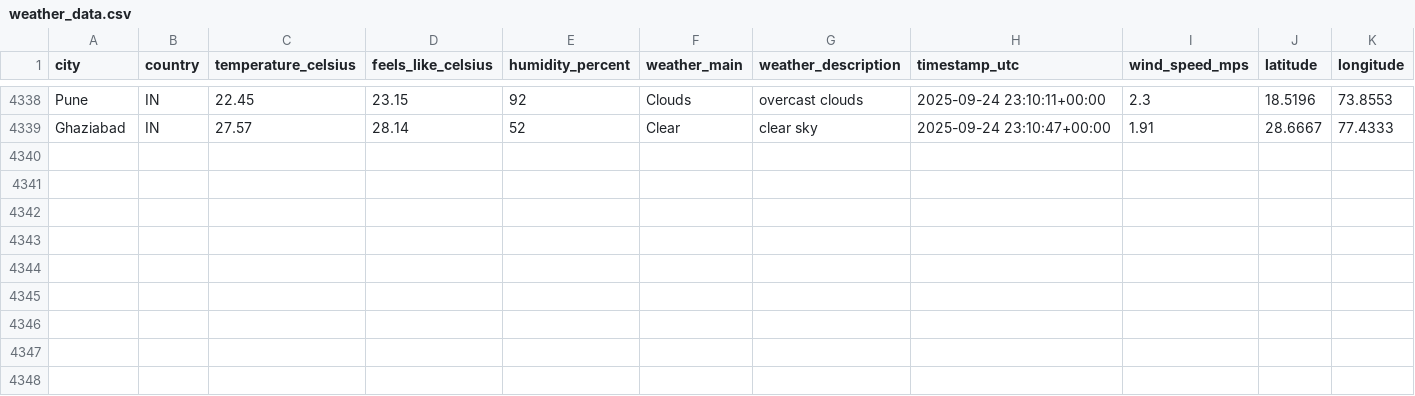
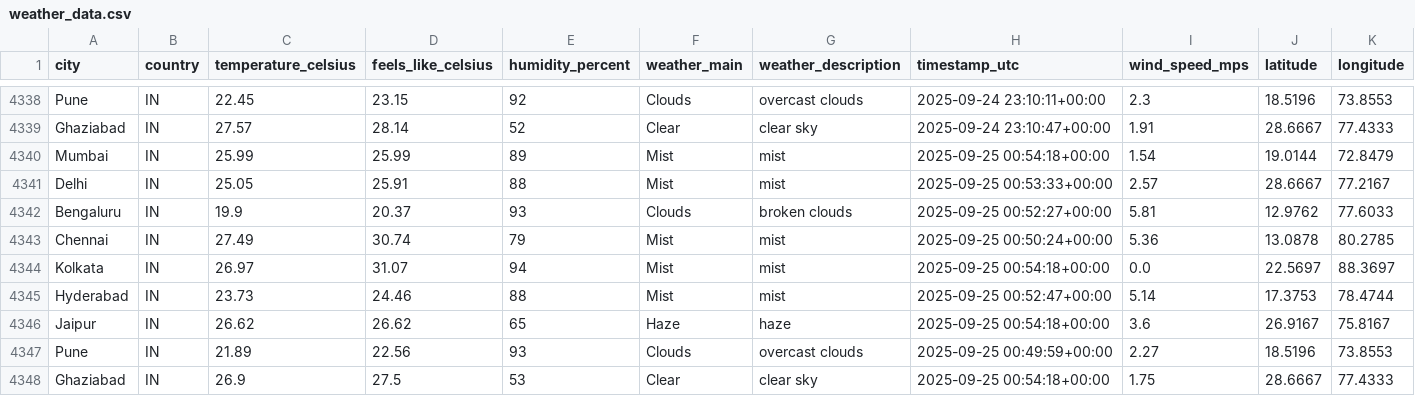
Before and after one commit to 4yushraman-jpg/weather-dashboard, a CSV file: weather_data.csv, drawn as a sheet; only a part is shown, gaps mark what is left out; rows hold the shown columns only; the diff names each change by its address in the sheet, - before the commit and + after, or states it on an @@ line.

```diff
--- a/weather_data.csv
+++ b/weather_data.csv
+row 4340: Mumbai | IN | 25.99 | 25.99 | 89 | Mist | mist | 2025-09-25 00:54:18+00:00 | 1.54 | 19.0144 | 72.8479
+row 4341: Delhi | IN | 25.05 | 25.91 | 88 | Mist | mist | 2025-09-25 00:53:33+00:00 | 2.57 | 28.6667 | 77.2167
+row 4342: Bengaluru | IN | 19.9 | 20.37 | 93 | Clouds | broken clouds | 2025-09-25 00:52:27+00:00 | 5.81 | 12.9762 | 77.6033
+row 4343: Chennai | IN | 27.49 | 30.74 | 79 | Mist | mist | 2025-09-25 00:50:24+00:00 | 5.36 | 13.0878 | 80.2785
+row 4344: Kolkata | IN | 26.97 | 31.07 | 94 | Mist | mist | 2025-09-25 00:54:18+00:00 | 0.0 | 22.5697 | 88.3697
+row 4345: Hyderabad | IN | 23.73 | 24.46 | 88 | Mist | mist | 2025-09-25 00:52:47+00:00 | 5.14 | 17.3753 | 78.4744
+row 4346: Jaipur | IN | 26.62 | 26.62 | 65 | Haze | haze | 2025-09-25 00:54:18+00:00 | 3.6 | 26.9167 | 75.8167
+row 4347: Pune | IN | 21.89 | 22.56 | 93 | Clouds | overcast clouds | 2025-09-25 00:49:59+00:00 | 2.27 | 18.5196 | 73.8553
+row 4348: Ghaziabad | IN | 26.9 | 27.5 | 53 | Clear | clear sky | 2025-09-25 00:54:18+00:00 | 1.75 | 28.6667 | 77.4333
```
Also changed, not shown: 1 other file.
